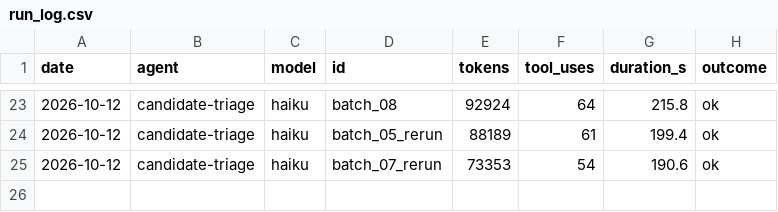
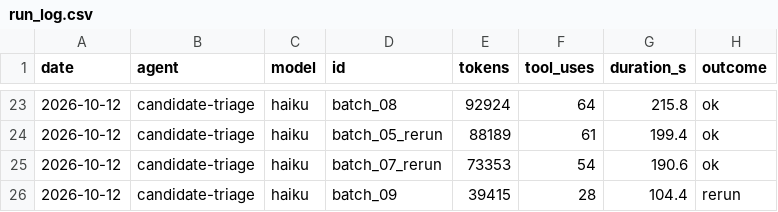
Before and after one commit to DavidKoktavy/investor-db, a CSV file: data/runs/run_log.csv, drawn as a sheet; only a part is shown, gaps mark what is left out.

```diff
--- a/data/runs/run_log.csv
+++ b/data/runs/run_log.csv
@@ -25 +25,2 @@ date,agent,model,id,tokens,tool_uses,duration_s,outcome
 2026-10-12,candidate-triage,haiku,batch_07_rerun,73353,54,190.6,ok
+2026-10-12,candidate-triage,haiku,batch_09,39415,28,104.4,rerun
```
Also changed, not shown: 3 other files.
